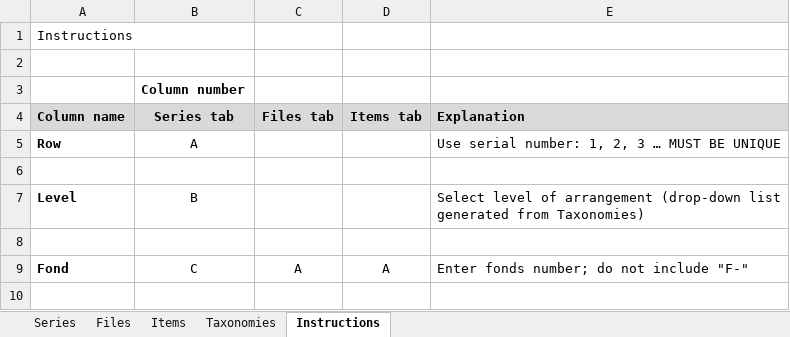
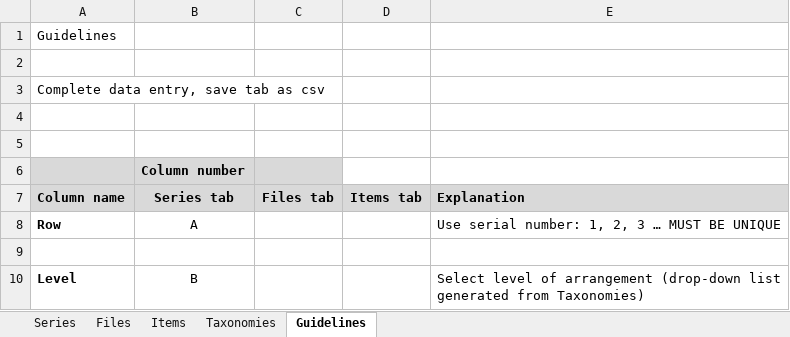
Before and after one commit to SFU-Archives/atom-guidelines-processing-resources, an Excel workbook: downloads/sfu-atom-import-list.xlsx, sheet Guidelines, drawn as a sheet; only a part is shown; the shorter side is filled out with more unchanged rows; values as stored, in another font and other column widths than the file's, no borders; addresses are those after the commit; the diff names each change by its address in the sheet, - before the commit and + after, or states it on an @@ line.

Commit message:
Update sfu-atom-import-list.xlsx

```diff
--- a/downloads/sfu-atom-import-list.xlsx (sheet Guidelines)
+++ b/downloads/sfu-atom-import-list.xlsx (sheet Guidelines)
-sheet tab: Instructions
+sheet tab: Guidelines
-A1 (Column name): Instructions
+A1 (Column name): Guidelines
+row 2: (empty)
+row 3: Complete data entry, save tab as csv
+row 4: (empty)
-A6:C6 fill: none
+A6:C6 fill: #D9D9D9
```
